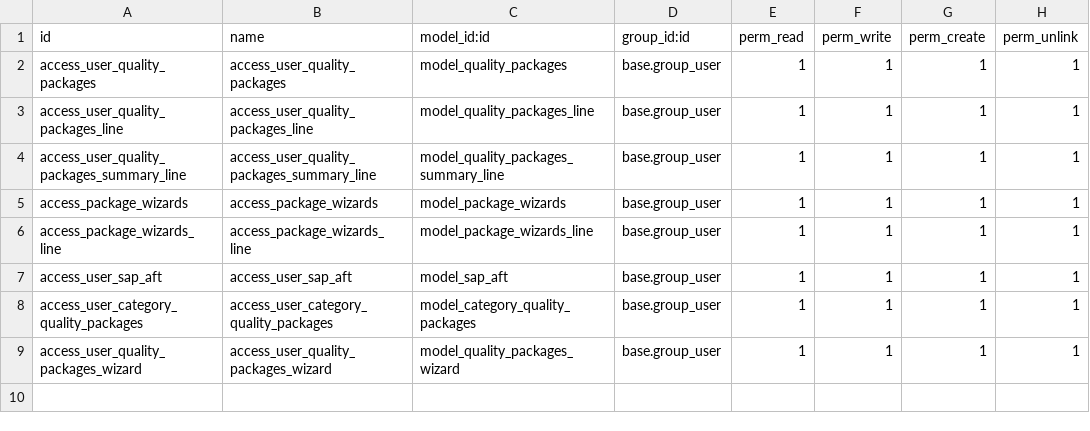
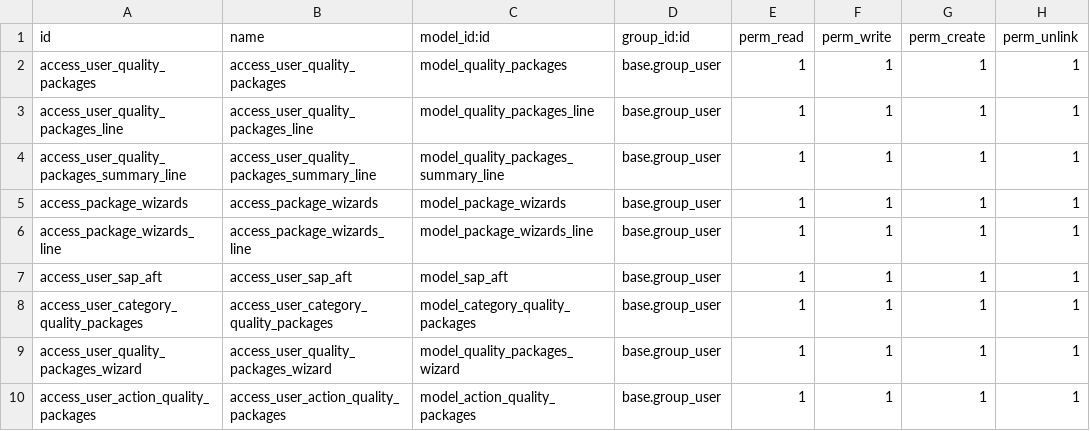
Before and after one commit to gaezcpp/local-wms, a CSV file: wms_quality_packages/security/ir.model.access.csv, drawn as a sheet.

```diff
--- a/wms_quality_packages/security/ir.model.access.csv
+++ b/wms_quality_packages/security/ir.model.access.csv
@@ -9 +9,2 @@ access_user_category_quality_packages,access_user_category_quality_packages,mode
 access_user_quality_packages_wizard,access_user_quality_packages_wizard,model_quality_packages_wizard,base.group_user,1,1,1,1
+access_user_action_quality_packages,access_user_action_quality_packages,model_action_quality_packages,base.group_user,1,1,1,1
```
Also changed, not shown: 26 other files.
